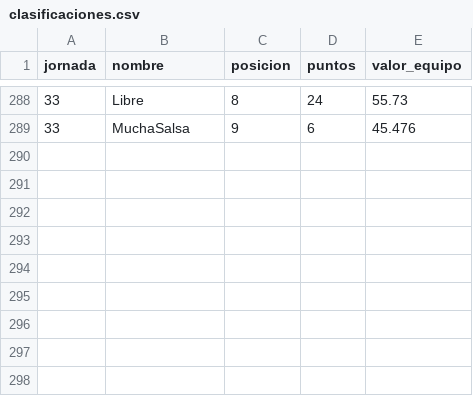
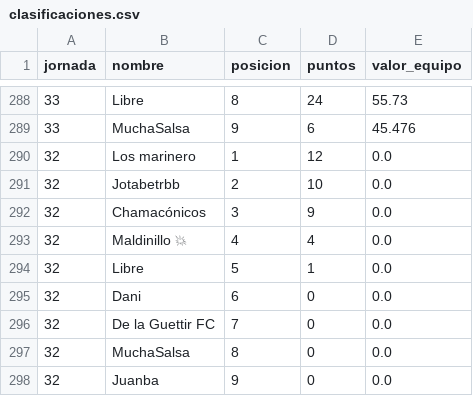
Before and after one commit to javica98/MisterFantasy_analytics, a CSV file: data/processed/clasificaciones.csv, drawn as a sheet; only a part is shown, gaps mark what is left out; the diff names each change by its address in the sheet, - before the commit and + after, or states it on an @@ line.

```diff
--- a/data/processed/clasificaciones.csv
+++ b/data/processed/clasificaciones.csv
+row 290: 32 | Los marinero | 1 | 12 | 0.0
+row 291: 32 | Jotabetrbb | 2 | 10 | 0.0
+row 292: 32 | Chamacónicos | 3 | 9 | 0.0
+row 293: 32 | Maldinillo 💥 | 4 | 4 | 0.0
+row 294: 32 | Libre | 5 | 1 | 0.0
+row 295: 32 | Dani | 6 | 0 | 0.0
+row 296: 32 | De la Guettir FC | 7 | 0 | 0.0
+row 297: 32 | MuchaSalsa | 8 | 0 | 0.0
+row 298: 32 | Juanba | 9 | 0 | 0.0
```
Also changed, not shown: data/processed/gameweek.csv, data/processed/ganancias.csv, 7 other files.
